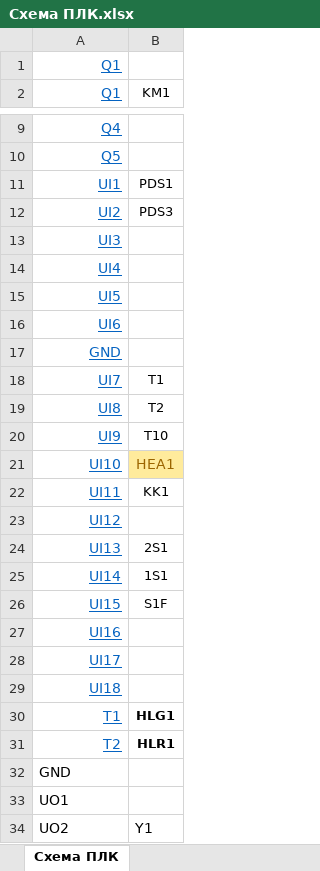
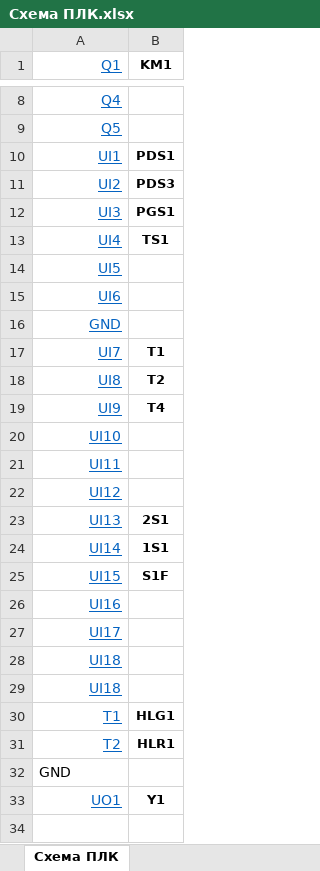
Before and after one commit to AmonAmarth1/Util-mini, an Excel workbook: Схема ПЛК.xlsx, sheet Схема ПЛК, drawn as a sheet; only a part is shown, gaps mark what is left out; values as stored, in another font and other column widths than the file's, no borders; removed rows and columns are numbered as before the commit, all else as after; the diff covers the shown part only; the diff names each change by its address in the sheet, - before the commit and + after, or states it on an @@ line.

```diff
--- a/Схема ПЛК.xlsx (sheet Схема ПЛК)
+++ b/Схема ПЛК.xlsx (sheet Схема ПЛК)
-row 1: Q1
-B1 bold: off
+B1 bold: on
-B10:B11 bold: off
+B10:B11 bold: on
-B12 (KM1): (empty)
+B12 (KM1): PGS1
-B13 (KM1): (empty)
+B13 (KM1): TS1
-B17:B19 bold: off
+B17:B19 bold: on
-B19 (KM1): Т10
+B19 (KM1): T4
-B20 (KM1): HEA1
+B20 (KM1): (empty)
-B20 fill: #FFEB9C
+B20 fill: none
-B21 (KM1): KK1
+B21 (KM1): (empty)
-B23:B25 bold: off
+B23:B25 bold: on
+row 29: UI18
@@ A33 underline: off → on, text colour: black → #0563C1, alignment: left → right @@
-B33 (KM1): (empty)
+B33 (KM1): Y1
-row 34: UO2 | Y1
```
Also changed, not shown: cell formats elsewhere in this sheet, Спецификация.xlsx, 11 other files.
